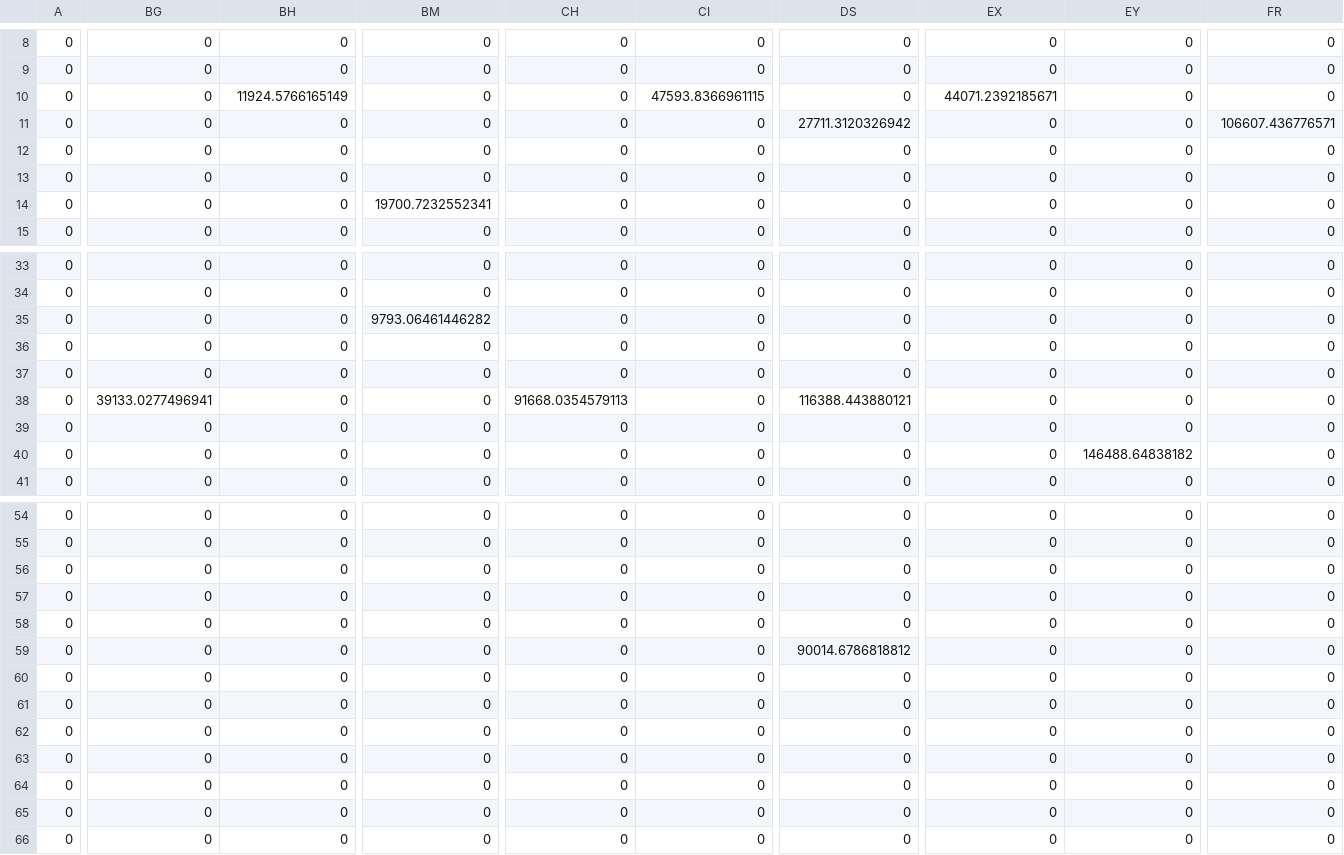
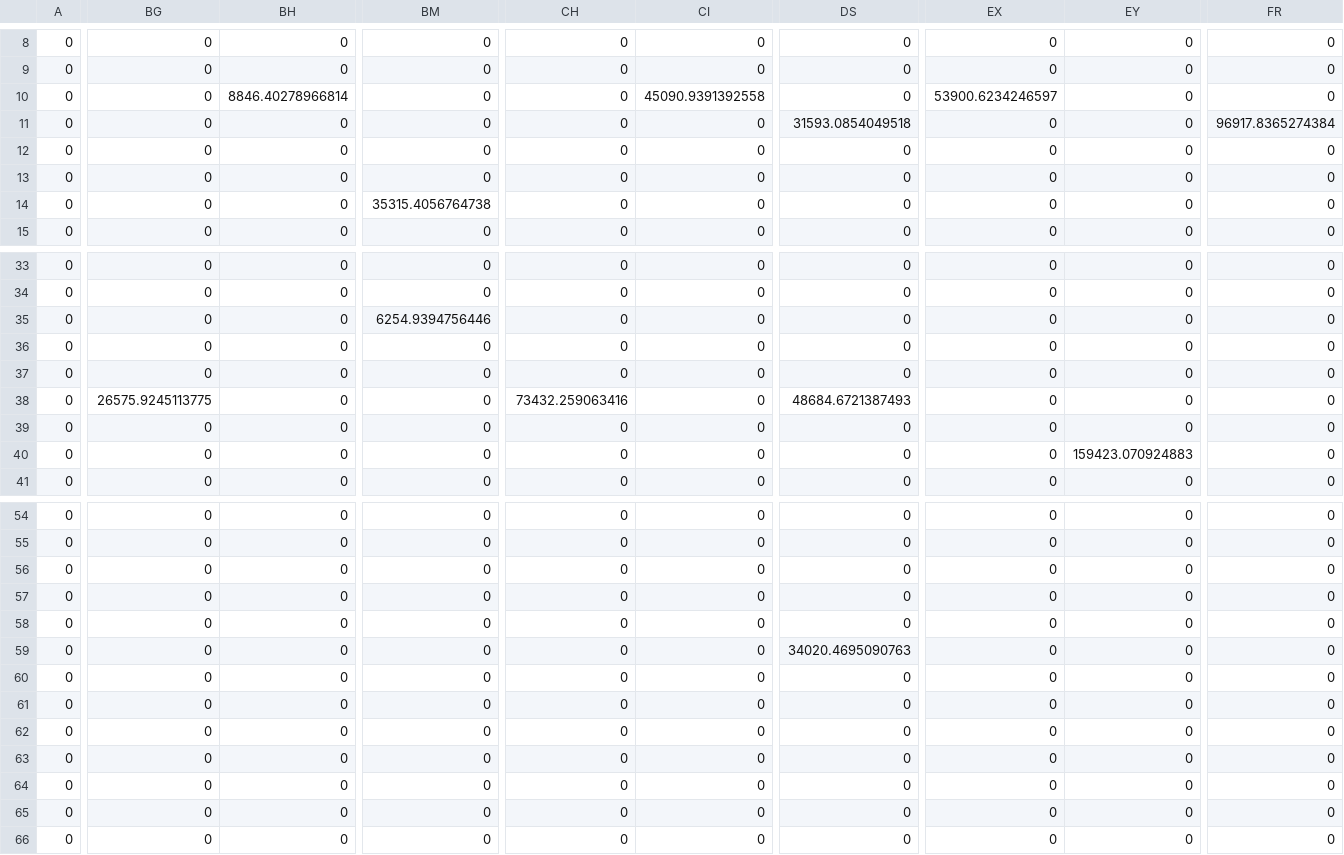
Before and after one commit to gguex/tl_study, a CSV file: results/test_mc_6789/x_btw.csv, drawn as a sheet; only a part is shown, gaps mark what is left out; the diff covers the shown part only; the diff names each change by its address in the sheet, - before the commit and + after, or states it on an @@ line.

```diff
--- a/results/test_mc_6789/x_btw.csv
+++ b/results/test_mc_6789/x_btw.csv
-BH10: 11924.5766165149
+BH10: 8846.40278966814
-CI10: 47593.8366961115
+CI10: 45090.9391392558
-EX10: 44071.2392185671
+EX10: 53900.6234246597
-DS11: 27711.3120326942
+DS11: 31593.0854049518
-FR11: 106607.436776571
+FR11: 96917.8365274384
-BM14: 19700.7232552341
+BM14: 35315.4056764738
-BM35: 9793.06461446282
+BM35: 6254.9394756446
-BG38: 39133.0277496941
+BG38: 26575.9245113775
-CH38: 91668.0354579113
+CH38: 73432.259063416
-DS38: 116388.443880121
+DS38: 48684.6721387493
-EY40: 146488.64838182
+EY40: 159423.070924883
-DS59: 90014.6786818812
+DS59: 34020.4695090763
```
Also changed, not shown: 24 edited cells elsewhere in this file, multilines_data/preprocessed_data/test_mc_6789/line_df.csv, results/test_mc_6789/line_res.csv, 7 other files.
